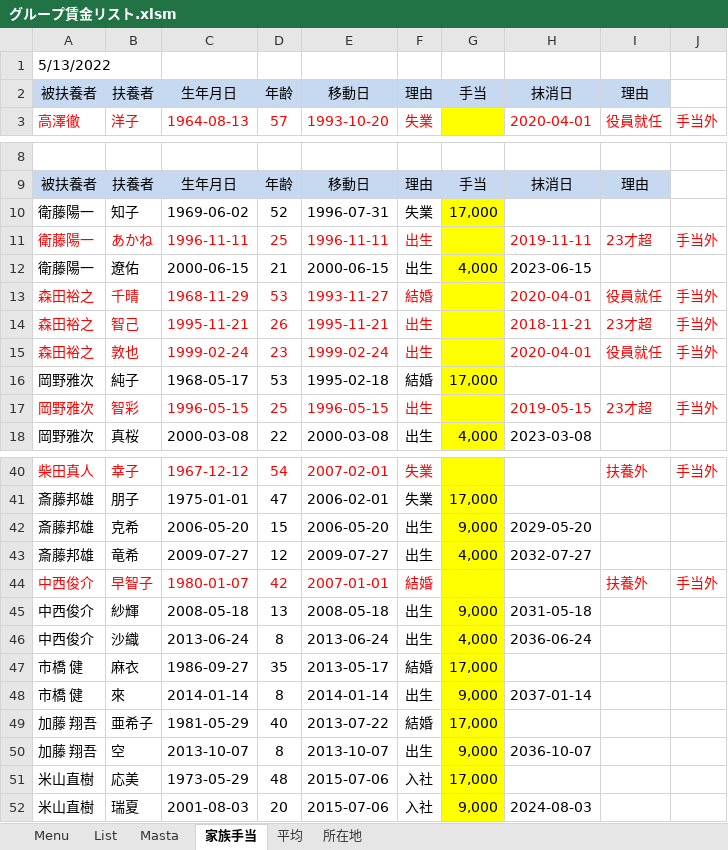
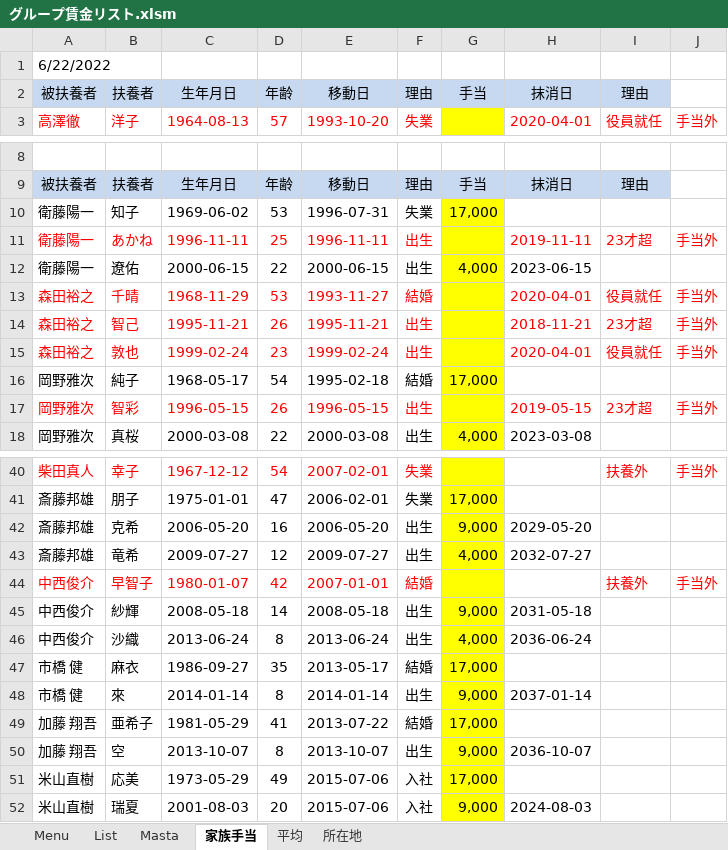
Before and after one commit to alcock07/KYUYO, an Excel workbook: bin/グループ賃金リスト.xlsm, sheet 家族手当, drawn as a sheet; only a part is shown, gaps mark what is left out; values as stored, in another font and other column widths than the file's, no borders; the diff covers the shown part only; the diff names each change by its address in the sheet, - before the commit and + after, or states it on an @@ line.

```diff
--- a/bin/グループ賃金リスト.xlsm (sheet 家族手当)
+++ b/bin/グループ賃金リスト.xlsm (sheet 家族手当)
-A1: 5/13/2022
+A1: 6/22/2022
-D10: 52
+D10: 53
-D12: 21
+D12: 22
-D16: 53
+D16: 54
-D17: 25
+D17: 26
-D42: 15
+D42: 16
-D45: 13
+D45: 14
-D49: 40
+D49: 41
-D51: 48
+D51: 49
```
Also changed, not shown: 2 edited cells elsewhere in this sheet, sheet Masta, sheet List, sheet 平均, sheet 所在地, sheet Menu, formulas that keep their value, hidden cells, charts or pictures, 6 other files.
